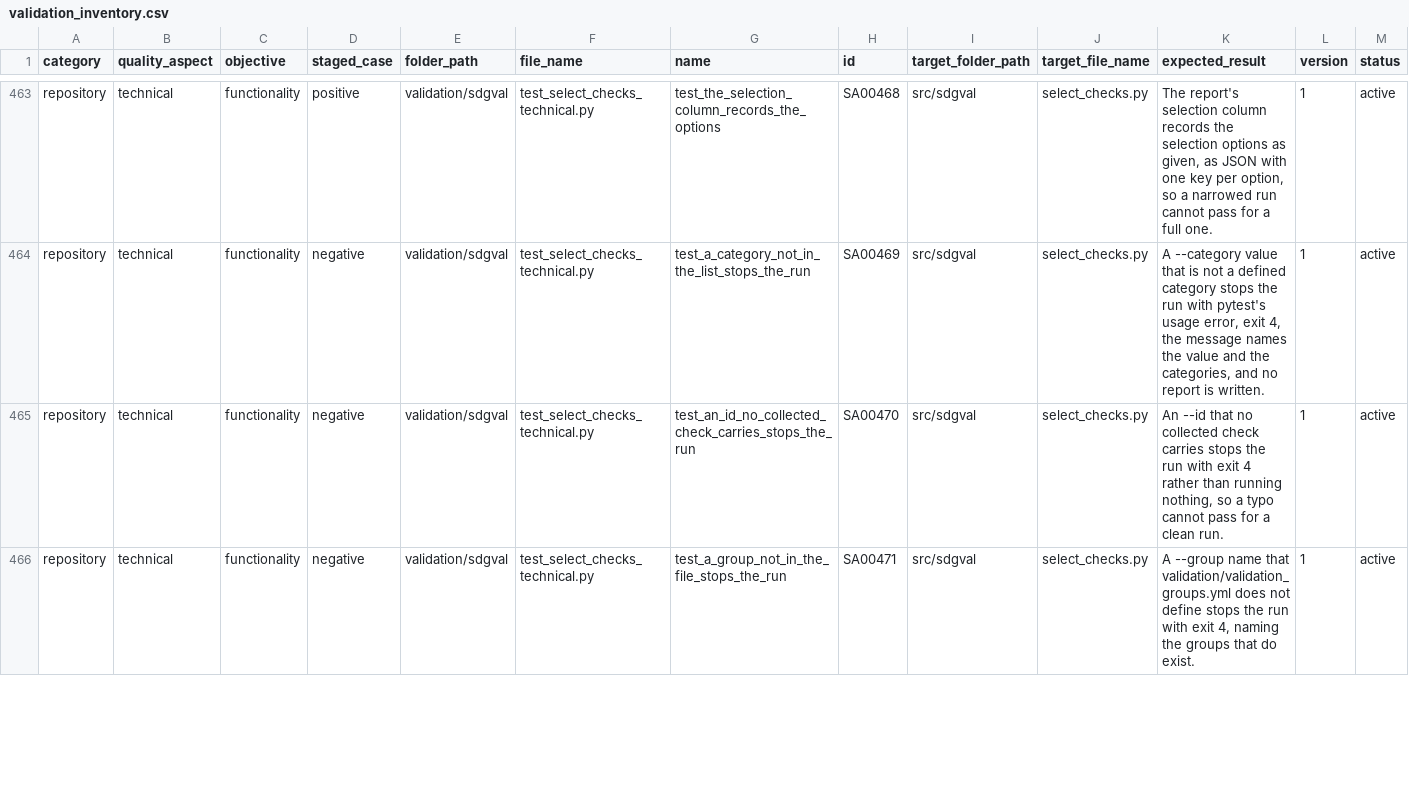
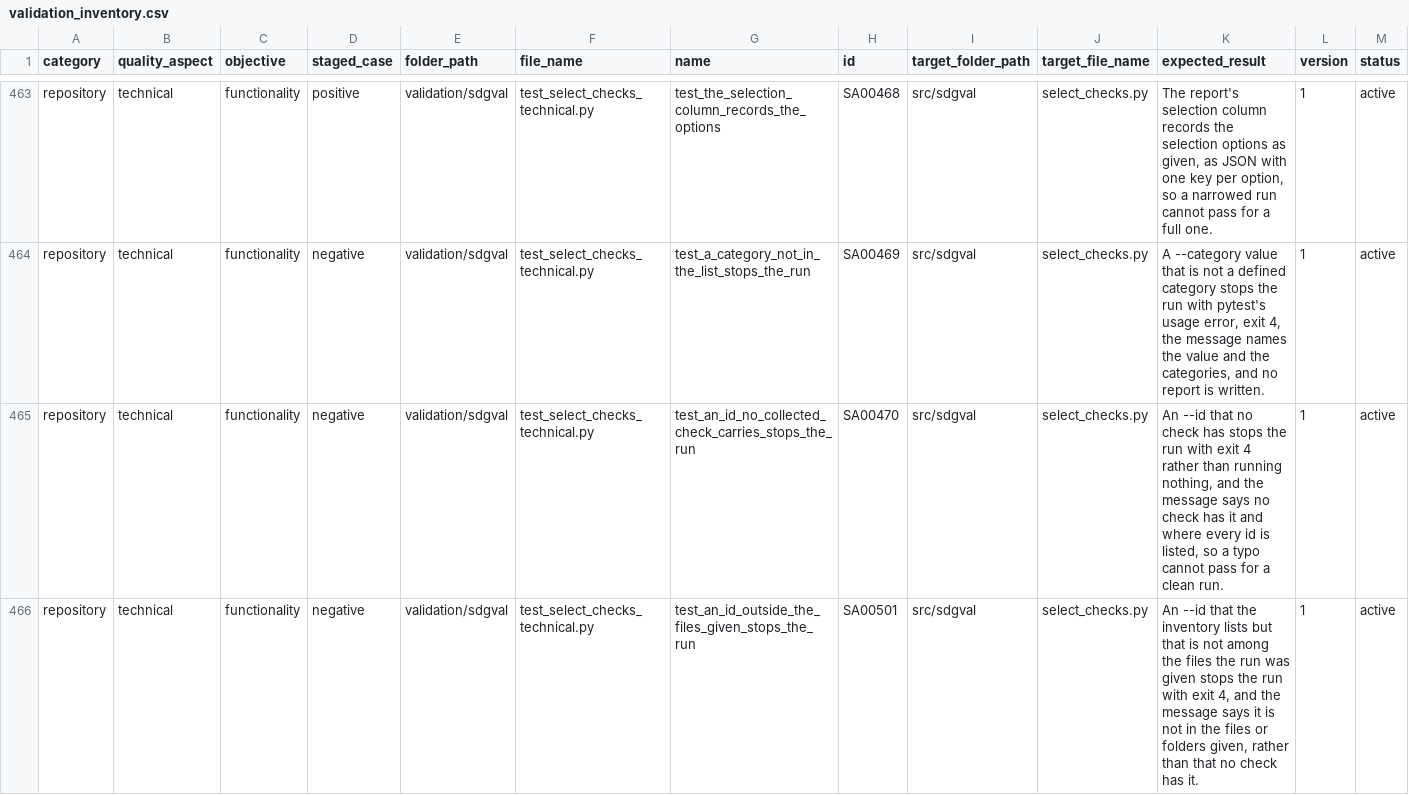
Before and after one commit to delos001/study-definition-graph, a CSV file: validation/validation_inventory.csv, drawn as a sheet; only a part is shown, gaps mark what is left out; the shorter side is filled out with more unchanged rows; rows hold the shown columns only; the diff covers the shown part only; the diff names each change by its address in the sheet, - before the commit and + after, or states it on an @@ line.

Commit message:
Selection refusals say plainly why nothing matched
Under an aspect's command the refusal no longer names the --aspect the command
added. It says when the options match only checks of other aspects, and when an
objective belongs to another aspect, listing the command's own objectives. A
second --aspect gets one plain sentence. A missing id is refused with the cause
that fits it: no check has it, it lies outside the files given, or a group lists
it wrongly. The aspect's stash key moves to select_checks.py as RUN_ASPECT, so
the refusals can read it. SA00501 to SA00504 cover the new messages.

```diff
--- a/validation/validation_inventory.csv
+++ b/validation/validation_inventory.csv
-K465 (expected_result): …that no collected check carries stops the run with exit 4 rather than running nothing, so a…
+K465 (expected_result): …that no check has stops the run with exit 4 rather than running nothing, and the message says no check has it and where every id is listed, so a…
+row 466: repository | technical | functionality | negative | validation/sdgval | test_select_checks_technical.py | test_an_id_outside_the_files_given_stops_the_run | SA00501 | src/sdgval | select_checks.py | An --id that the inventory lists but that is not among the files the run was given stops the run with exit 4, and the message says it is not in the files or folders given, rather than that no check has it. | 1 | active
```
Also changed, not shown: 3 added rows and 1 edited cell elsewhere in this file, 6 other files.
